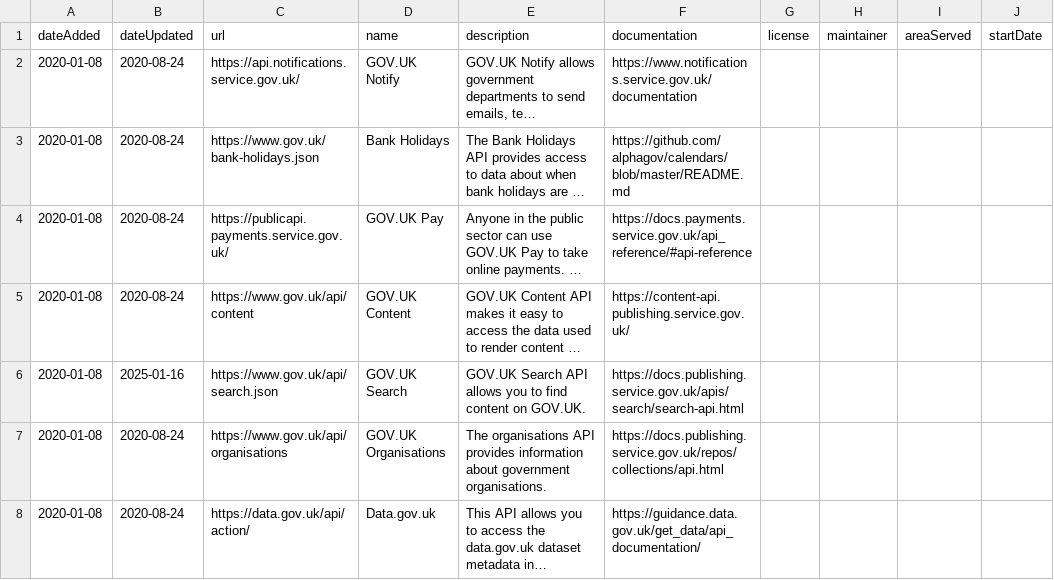
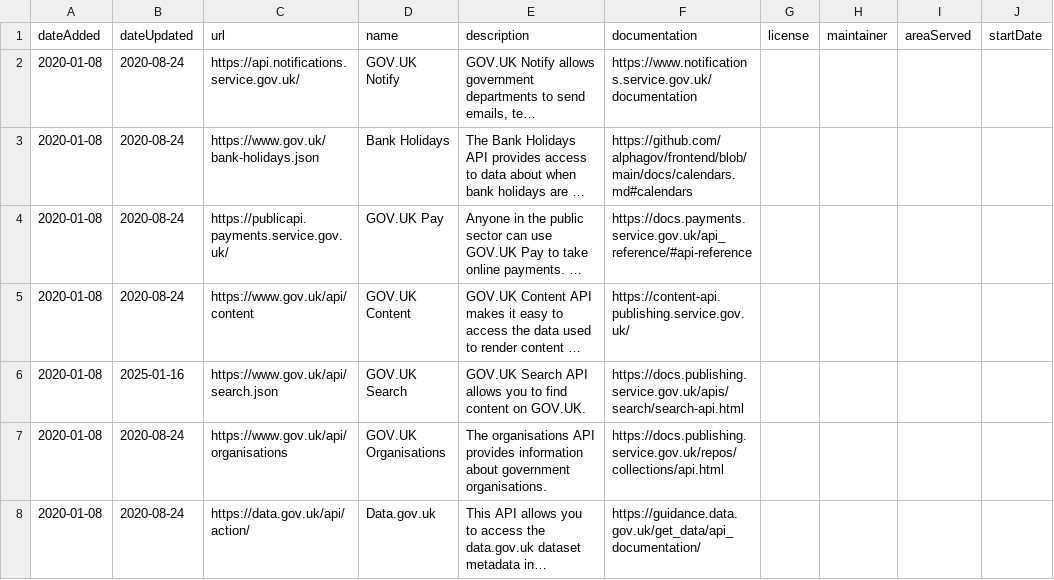
Before and after one commit to co-cddo/api-catalogue, a CSV file: data/catalogue.csv, drawn as a sheet; only a part is shown; long unchanged cells end in …; the diff names each change by its address in the sheet, - before the commit and + after, or states it on an @@ line.

```diff
--- a/data/catalogue.csv
+++ b/data/catalogue.csv
-F3 (documentation): https://github.com/alphagov/calendars/blob/master/README.md
+F3 (documentation): https://github.com/alphagov/frontend/blob/main/docs/calendars.md#calendars
```
Also changed, not shown: 2 other files.
